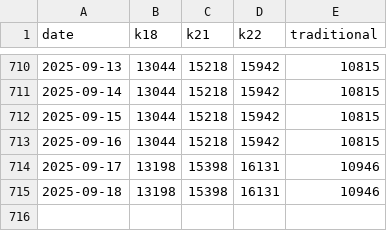
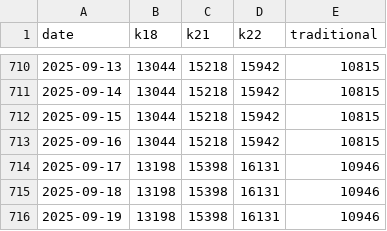
Before and after one commit to sjsakib/gold-price, a CSV file: fe/src/prices.csv, drawn as a sheet; only a part is shown, gaps mark what is left out.

Commit message:
[auto] updated prices

```diff
--- a/fe/src/prices.csv
+++ b/fe/src/prices.csv
@@ -715 +715,2 @@ date,k18,k21,k22,traditional
 2025-09-18,13198,15398,16131,10946
+2025-09-19,13198,15398,16131,10946
```
